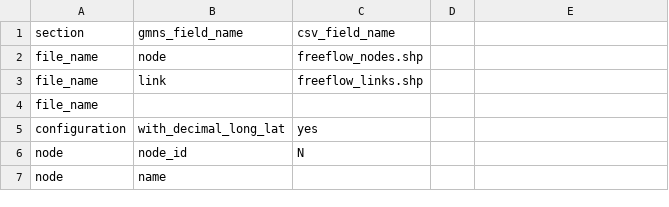
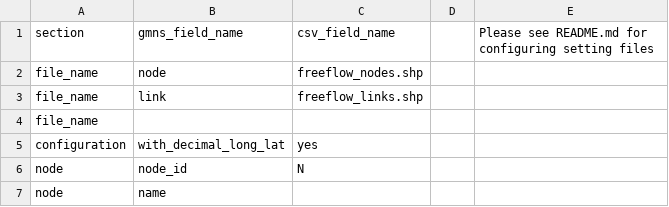
Before and after one commit to yuxl7/Shp2gmns, a CSV file: test_bayarea/settings/bayarea_setting.csv, drawn as a sheet; only a part is shown; the diff names each change by its address in the sheet, - before the commit and + after, or states it on an @@ line.

```diff
--- a/test_bayarea/settings/bayarea_setting.csv
+++ b/test_bayarea/settings/bayarea_setting.csv
-E1: (empty)
+E1: Please see README.md for configuring setting files
```
Also changed, not shown: 3 other files.
